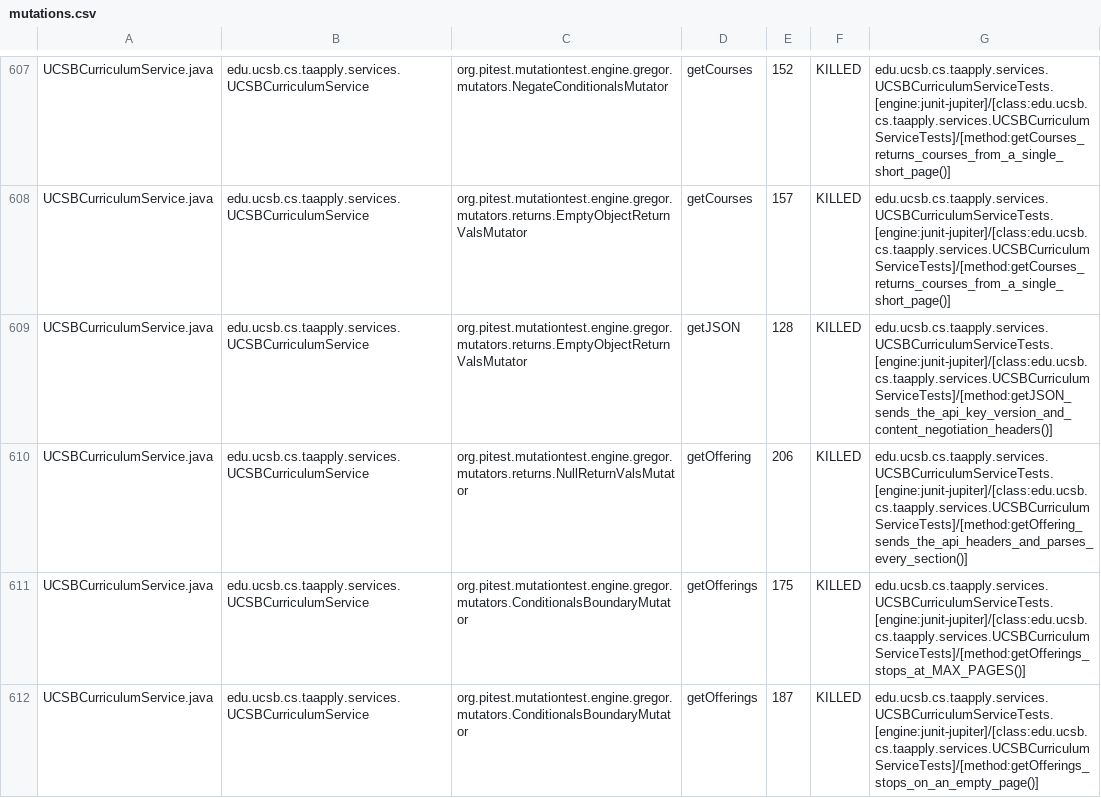
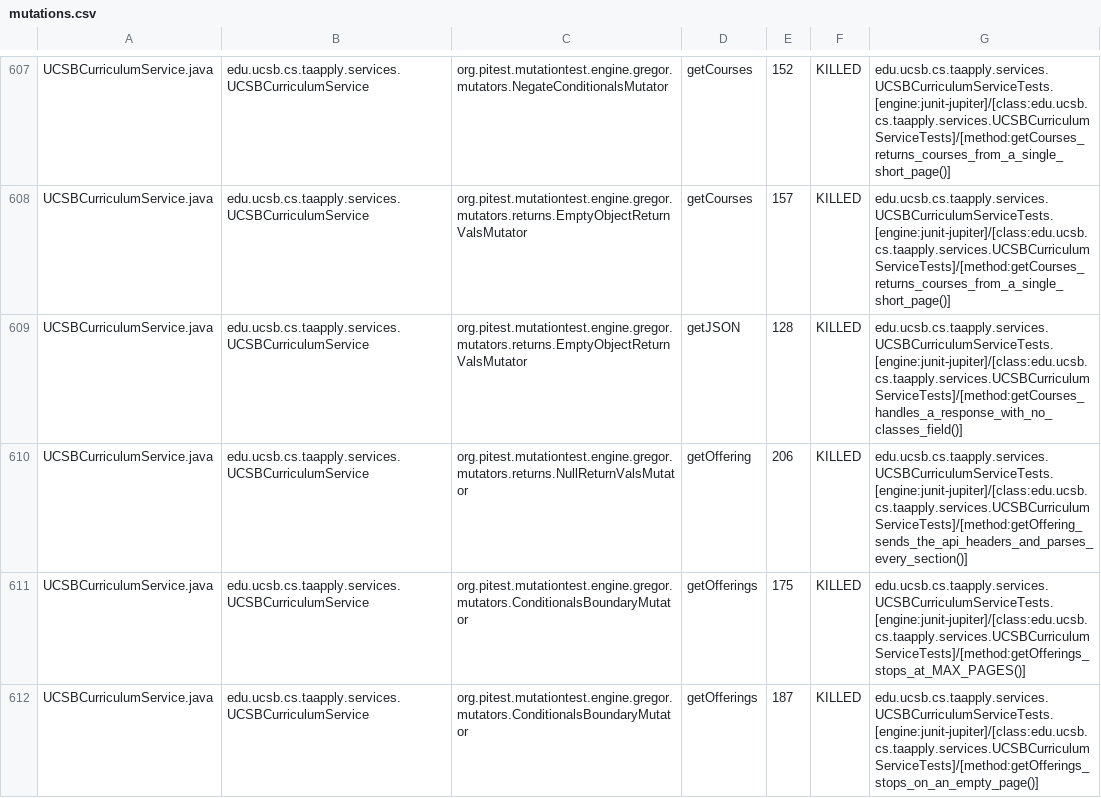
Before and after one commit to ucsb-cs156/proj-ta-apply, a CSV file: prs/149/pitest/mutations.csv, drawn as a sheet; only a part is shown, gaps mark what is left out; the diff covers the shown part only.

Commit message:
Deploying to gh-pages from @ ucsb-cs156/proj-ta-apply@46811cdbc155ccc62c80a1b65e460b84f0d465eb 🚀

```diff
--- a/prs/149/pitest/mutations.csv
+++ b/prs/149/pitest/mutations.csv
@@ -608,3 +608,3 @@ UCSBCurriculumService.java,edu.ucsb.cs.taapply.services.UCSBCurriculumService,or
 UCSBCurriculumService.java,edu.ucsb.cs.taapply.services.UCSBCurriculumService,org.pitest.mutationtest.engine.gregor.mutators.returns.EmptyObjectReturnValsMutator,getCourses,157,KILLED,edu.ucsb.cs.taapply.services.UCSBCurriculumServiceTests.[engine:junit-jupiter]/[class:edu.ucsb.cs.taapply.services.UCSBCurriculumServiceTests]/[method:getCourses_returns_courses_from_a_single_short_page()]
-UCSBCurriculumService.java,edu.ucsb.cs.taapply.services.UCSBCurriculumService,org.pitest.mutationtest.engine.gregor.mutators.returns.EmptyObjectReturnValsMutator,getJSON,128,KILLED,edu.ucsb.cs.taapply.services.UCSBCurriculumServiceTests.[engine:junit-jupiter]/[class:edu.ucsb.cs.taapply.services.UCSBCurriculumServiceTests]/[method:getJSON_sends_the_api_key_version_and_content_negotiation_headers()]
+UCSBCurriculumService.java,edu.ucsb.cs.taapply.services.UCSBCurriculumService,org.pitest.mutationtest.engine.gregor.mutators.returns.EmptyObjectReturnValsMutator,getJSON,128,KILLED,edu.ucsb.cs.taapply.services.UCSBCurriculumServiceTests.[engine:junit-jupiter]/[class:edu.ucsb.cs.taapply.services.UCSBCurriculumServiceTests]/[method:getCourses_handles_a_response_with_no_classes_field()]
 UCSBCurriculumService.java,edu.ucsb.cs.taapply.services.UCSBCurriculumService,org.pitest.mutationtest.engine.gregor.mutators.returns.NullReturnValsMutator,getOffering,206,KILLED,edu.ucsb.cs.taapply.services.UCSBCurriculumServiceTests.[engine:junit-jupiter]/[class:edu.ucsb.cs.taapply.services.UCSBCurriculumServiceTests]/[method:getOffering_sends_the_api_headers_and_parses_every_section()]
```
Also changed, not shown: 65 edited cells elsewhere in this file, 52 other files.
